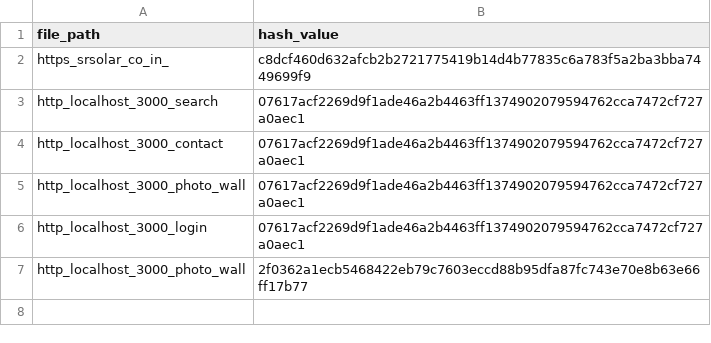
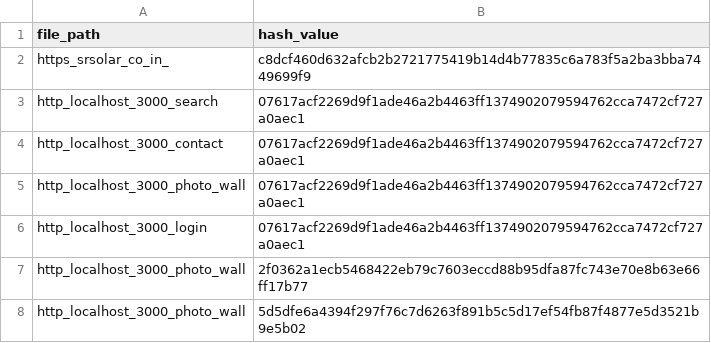
Before and after one commit to hoangduy181/website_monitoring, a CSV file: hash_values.csv, drawn as a sheet.

```diff
--- a/hash_values.csv
+++ b/hash_values.csv
@@ -7 +7,2 @@ http_localhost_3000_login,07617acf2269d9f1ade46a2b4463ff1374902079594762cca7472c
 http_localhost_3000_photo_wall,2f0362a1ecb5468422eb79c7603eccd88b95dfa87fc743e70e8b63e66ff17b77
+http_localhost_3000_photo_wall,5d5dfe6a4394f297f76c7d6263f891b5c5d17ef54fb87f4877e5d3521b9e5b02
```
Also changed, not shown: 4 other files.
